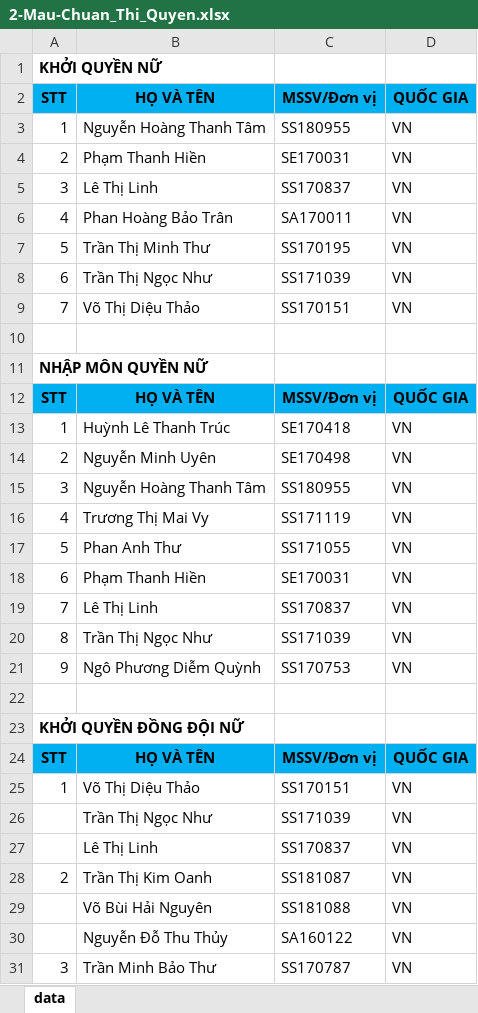
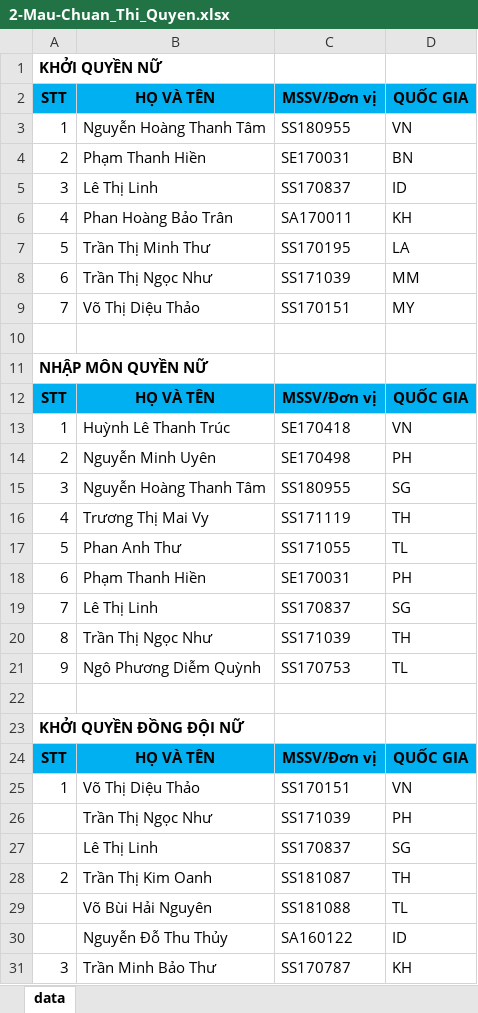
Before and after one commit to TuanBT/cocvuong-react, an Excel workbook: src/assets/template/2-Mau-Chuan_Thi_Quyen.xlsx, sheet data, drawn as a sheet; only a part is shown; values as stored, in another font and other column widths than the file's, no borders; the diff covers the shown part only; the diff names each change by its address in the sheet, - before the commit and + after, or states it on an @@ line.

```diff
--- a/src/assets/template/2-Mau-Chuan_Thi_Quyen.xlsx (sheet data)
+++ b/src/assets/template/2-Mau-Chuan_Thi_Quyen.xlsx (sheet data)
-D4: VN
+D4: BN
-D5: VN
+D5: ID
-D6: VN
+D6: KH
-D7: VN
+D7: LA
-D8: VN
+D8: MM
-D9: VN
+D9: MY
-D14: VN
+D14: PH
-D15: VN
+D15: SG
-D16: VN
+D16: TH
-D17: VN
+D17: TL
-D18: VN
+D18: PH
-D19: VN
+D19: SG
-D20: VN
+D20: TH
-D21: VN
+D21: TL
-D26: VN
+D26: PH
-D27: VN
+D27: SG
-D28: VN
+D28: TH
-D29: VN
+D29: TL
-D30: VN
+D30: ID
-D31: VN
+D31: KH
```
Also changed, not shown: 11 edited cells elsewhere in this sheet, 23 other files.
